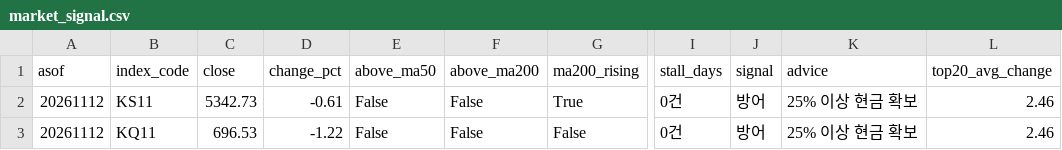
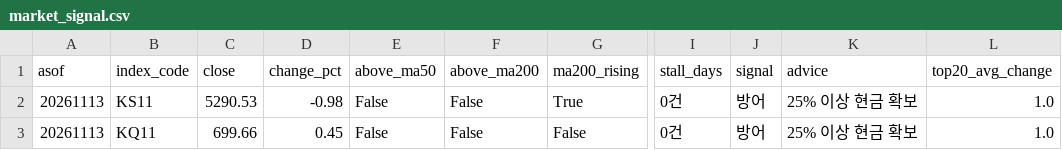
Before and after one commit to curry1004angel/allstock, a CSV file: data/screener/market_signal.csv, drawn as a sheet; only a part is shown, gaps mark what is left out; the diff names each change by its address in the sheet, - before the commit and + after, or states it on an @@ line.

```diff
--- a/data/screener/market_signal.csv
+++ b/data/screener/market_signal.csv
-A2:A3 (asof): 20261112
+A2:A3 (asof): 20261113
-C2 (close): 5342.73
+C2 (close): 5290.53
-D2 (change_pct): -0.61
+D2 (change_pct): -0.98
-L2:L3 (top20_avg_change): 2.46
+L2:L3 (top20_avg_change): 1.0
-C3 (close): 696.53
+C3 (close): 699.66
-D3 (change_pct): -1.22
+D3 (change_pct): 0.45
```
Also changed, not shown: data/screener/results.csv, 4 other files.
